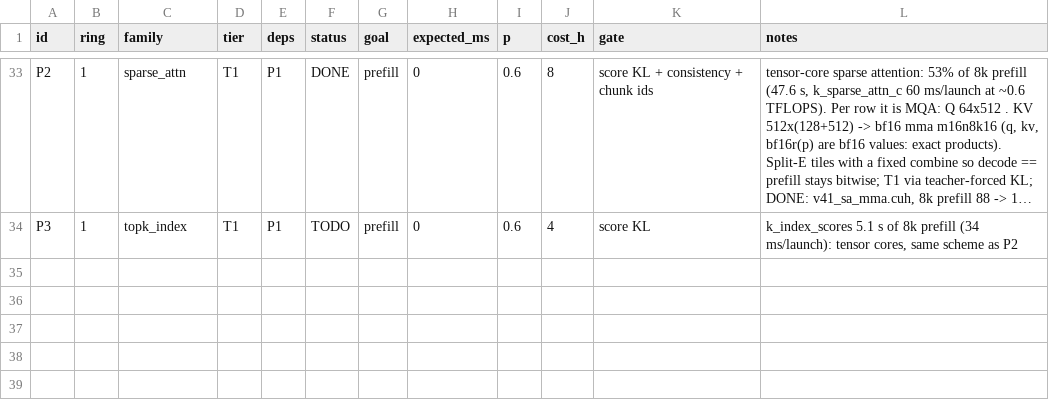
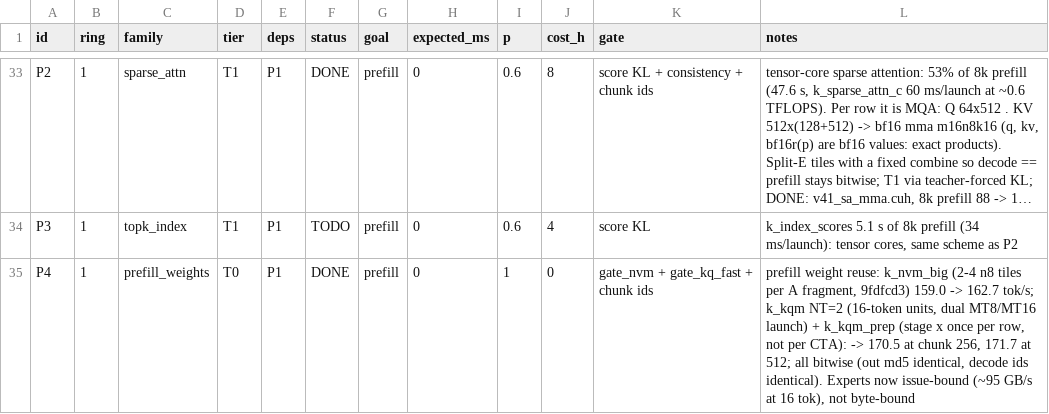
Before and after one commit to patrickbdevaney/deepseek-v4.1-flash-reap-thor, a TSV file: docs/zenith/GRAPH.tsv, drawn as a sheet; only a part is shown, gaps mark what is left out; long unchanged cells end in …; the diff names each change by its address in the sheet, - before the commit and + after, or states it on an @@ line.

```diff
--- a/docs/zenith/GRAPH.tsv
+++ b/docs/zenith/GRAPH.tsv
+row 35: P4 | 1 | prefill_weights | T0 | P1 | DONE | prefill | 0 | 1 | 0 | gate_nvm + gate_kq_fast + chunk ids | prefill weight reuse: k_nvm_big (2-4 n8 tiles per A fragment, 9fdfcd3) 159.0 -> 162.7 tok/s; k_kqm NT=2 (16-token units, dual MT8/MT16 launch) + k_kqm_prep (stage x once per row, not per CTA): -> 170.5 at chunk 256, 171.7 at 512; all bitwise (out md5 identical, decode ids identical). Experts now issue-bound (~95 GB/s at 16 tok), not byte-bound
```
Also changed, not shown: 4 other files.
